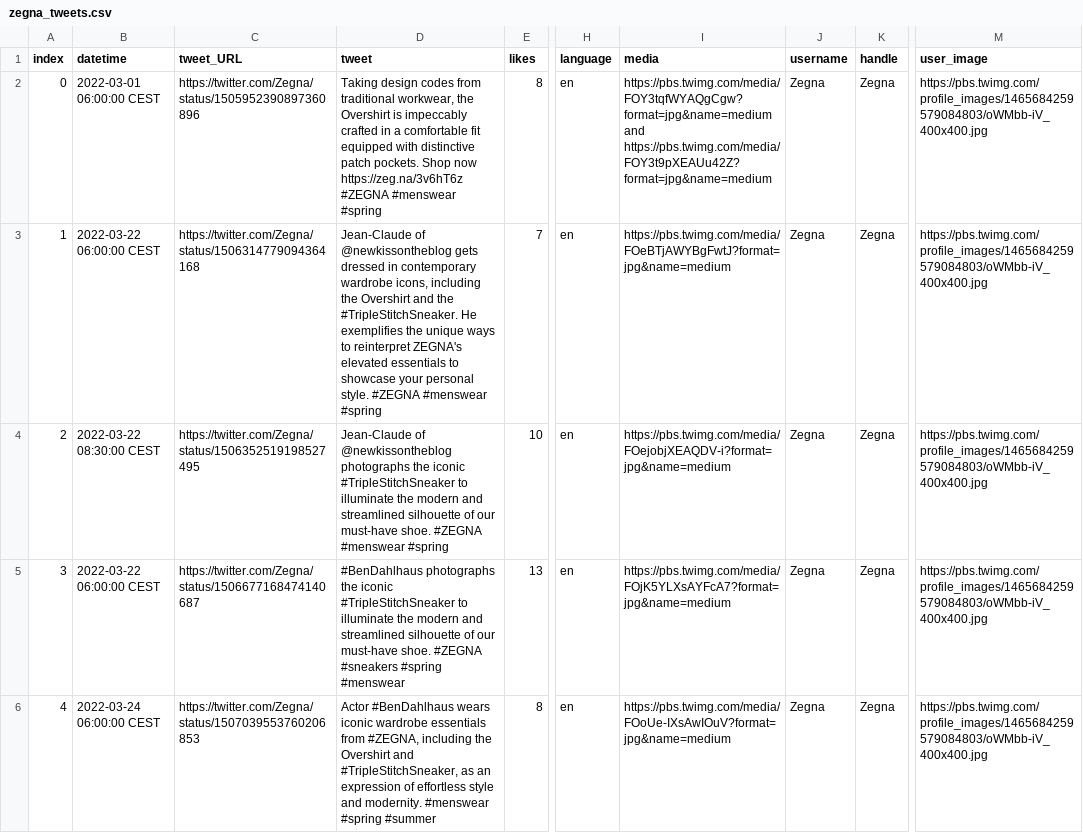
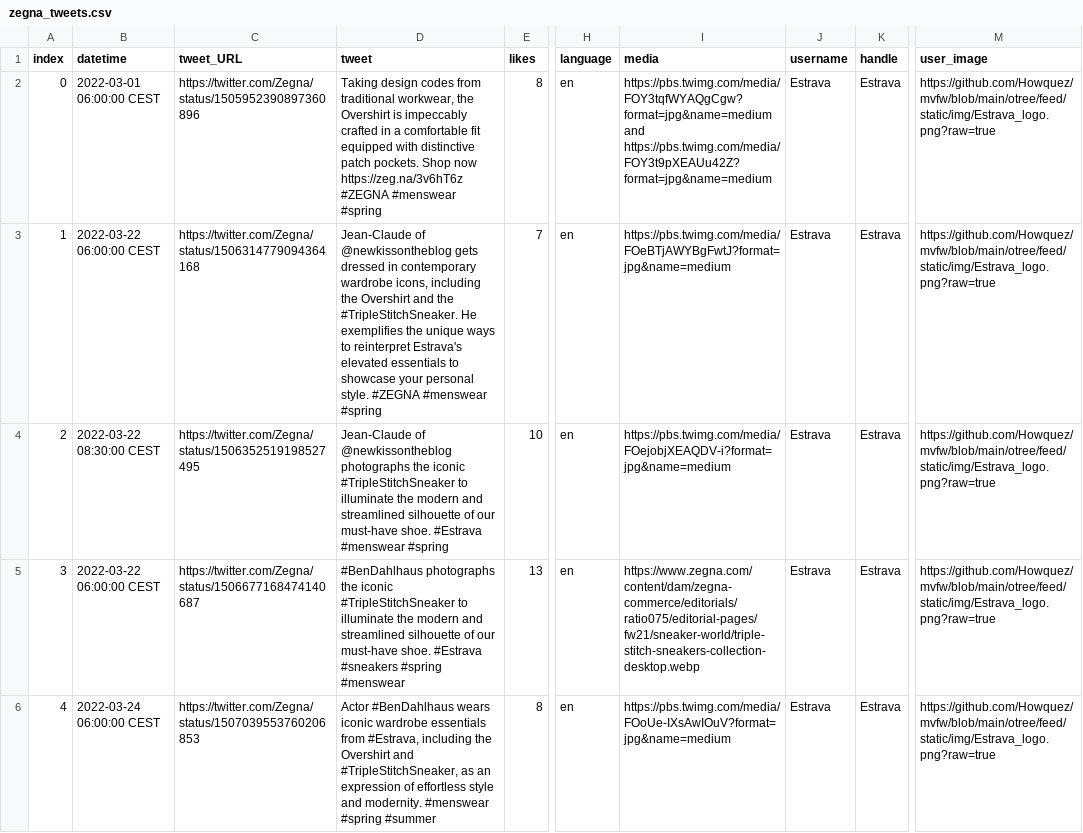
Before and after one commit to Howquez/mvfw, a CSV file: otree/feed/static/tweets/zegna_tweets.csv, drawn as a sheet; only a part is shown, gaps mark what is left out; the diff covers the shown part only; the diff names each change by its address in the sheet, - before the commit and + after, or states it on an @@ line.

Commit message:
update interface as well as tweets a little

```diff
--- a/otree/feed/static/tweets/zegna_tweets.csv
+++ b/otree/feed/static/tweets/zegna_tweets.csv
-J2:J6 (username): Zegna
+J2:J6 (username): Estrava
-K2:K6 (handle): Zegna
+K2:K6 (handle): Estrava
-M2:M6 (user_image): https://pbs.twimg.com/profile_images/1465684259579084803/oWMbb-iV_400x400.jpg
+M2:M6 (user_image): https://github.com/Howquez/mvfw/blob/main/otree/feed/static/img/Estrava_logo.png?raw=true
-D3 (tweet): …to reinterpret ZEGNA's elevated essentials…
+D3 (tweet): …to reinterpret Estrava's elevated essentials…
-D4 (tweet): …must-have shoe. #ZEGNA #menswear #spring
+D4 (tweet): …must-have shoe. #Estrava #menswear #spring
-D5 (tweet): …must-have shoe. #ZEGNA #sneakers #spring…
+D5 (tweet): …must-have shoe. #Estrava #sneakers #spring…
-I5 (media): https://pbs.twimg.com/media/FOjK5YLXsAYFcA7?format=jpg&name=medium
+I5 (media): https://www.zegna.com/content/dam/zegna-commerce/editorials/ratio075/editorial-pages/fw21/sneaker-world/triple-stitch-sneakers-collection-desktop.webp
-D6 (tweet): …essentials from #ZEGNA, including the…
+D6 (tweet): …essentials from #Estrava, including the…
```
Also changed, not shown: 58 edited cells elsewhere in this file, otree/feed/static/tweets/spam_tweets.csv, 9 other files.
